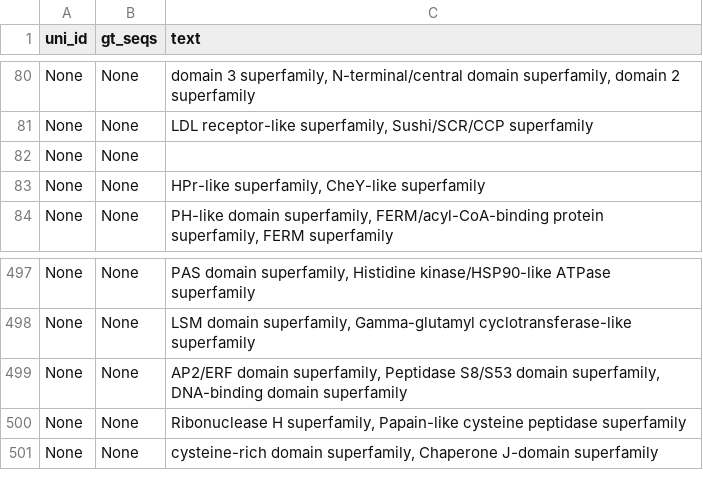
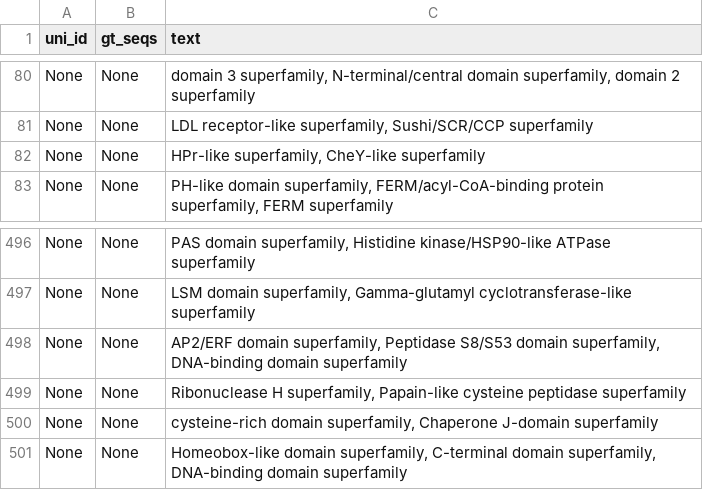
Before and after one commit to SuperCarryDFY/ProLLaMA_eval, a TSV file: scripts/prollama_pinal_input.tsv, drawn as a sheet; only a part is shown, gaps mark what is left out.

```diff
--- a/scripts/prollama_pinal_input.tsv
+++ b/scripts/prollama_pinal_input.tsv
@@ -81,3 +81,2 @@ None	None	domain 3 superfamily, N-terminal/central domain superfamily, domain 2
 None	None	LDL receptor-like superfamily, Sushi/SCR/CCP superfamily
-None	None	
 None	None	HPr-like superfamily, CheY-like superfamily
@@ -501 +500,2 @@ None	None	Ribonuclease H superfamily, Papain-like cysteine peptidase superfamily
 None	None	cysteine-rich domain superfamily, Chaperone J-domain superfamily
+None	None	Homeobox-like domain superfamily, C-terminal domain superfamily, DNA-binding domain superfamily
```
Also changed, not shown: 9 other files.
